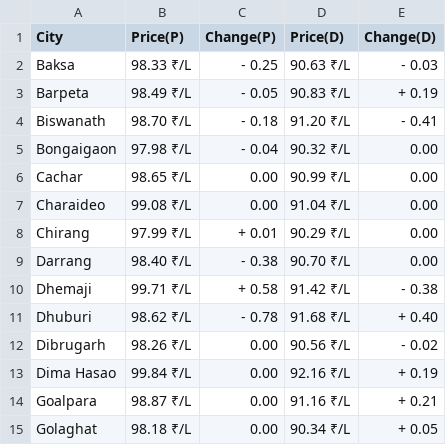
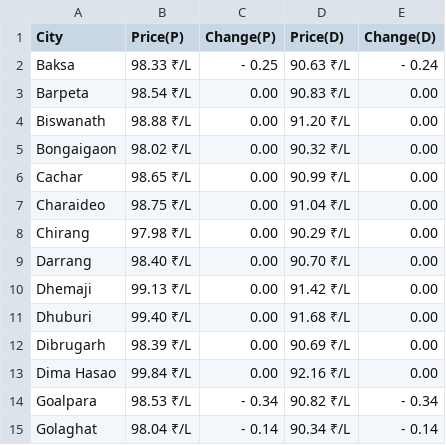
Before and after one commit to Asvin1/FuelishCLI, a CSV file: assets/Assam.csv, drawn as a sheet; only a part is shown; the diff covers the shown part only.

Commit message:
Data-2024-01-25T01:55:55

```diff
--- a/assets/Assam.csv
+++ b/assets/Assam.csv
@@ -1,15 +1,15 @@
 City,Price(P),Change(P),Price(D),Change(D)
-Baksa,98.33 ₹/L,- 0.25,90.63 ₹/L,- 0.03
-Barpeta,98.49 ₹/L,- 0.05,90.83 ₹/L,+ 0.19
-Biswanath,98.70 ₹/L,- 0.18,91.20 ₹/L,- 0.41
-Bongaigaon,97.98 ₹/L,- 0.04,90.32 ₹/L,  0.00
+Baksa,98.33 ₹/L,- 0.25,90.63 ₹/L,- 0.24
+Barpeta,98.54 ₹/L,  0.00,90.83 ₹/L,  0.00
+Biswanath,98.88 ₹/L,  0.00,91.20 ₹/L,  0.00
+Bongaigaon,98.02 ₹/L,  0.00,90.32 ₹/L,  0.00
 Cachar,98.65 ₹/L,  0.00,90.99 ₹/L,  0.00
-Charaideo,99.08 ₹/L,  0.00,91.04 ₹/L,  0.00
-Chirang,97.99 ₹/L,+ 0.01,90.29 ₹/L,  0.00
-Darrang,98.40 ₹/L,- 0.38,90.70 ₹/L,  0.00
-Dhemaji,99.71 ₹/L,+ 0.58,91.42 ₹/L,- 0.38
-Dhuburi,98.62 ₹/L,- 0.78,91.68 ₹/L,+ 0.40
-Dibrugarh,98.26 ₹/L,  0.00,90.56 ₹/L,- 0.02
-Dima Hasao,99.84 ₹/L,  0.00,92.16 ₹/L,+ 0.19
-Goalpara,98.87 ₹/L,  0.00,91.16 ₹/L,+ 0.21
-Golaghat,98.18 ₹/L,  0.00,90.34 ₹/L,+ 0.05
+Charaideo,98.75 ₹/L,  0.00,91.04 ₹/L,  0.00
+Chirang,97.98 ₹/L,  0.00,90.29 ₹/L,  0.00
+Darrang,98.40 ₹/L,  0.00,90.70 ₹/L,  0.00
+Dhemaji,99.13 ₹/L,  0.00,91.42 ₹/L,  0.00
+Dhuburi,99.40 ₹/L,  0.00,91.68 ₹/L,  0.00
+Dibrugarh,98.39 ₹/L,  0.00,90.69 ₹/L,  0.00
+Dima Hasao,99.84 ₹/L,  0.00,92.16 ₹/L,  0.00
+Goalpara,98.53 ₹/L,- 0.34,90.82 ₹/L,- 0.34
+Golaghat,98.04 ₹/L,- 0.14,90.34 ₹/L,- 0.14
```
Also changed, not shown: 45 edited cells elsewhere in this file, State.csv, assets/Andhra Pradesh.csv, 28 other files.
